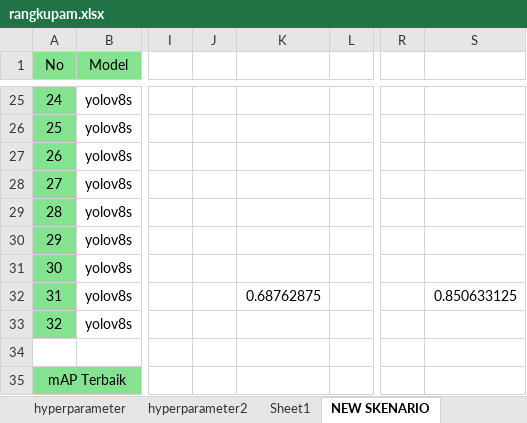
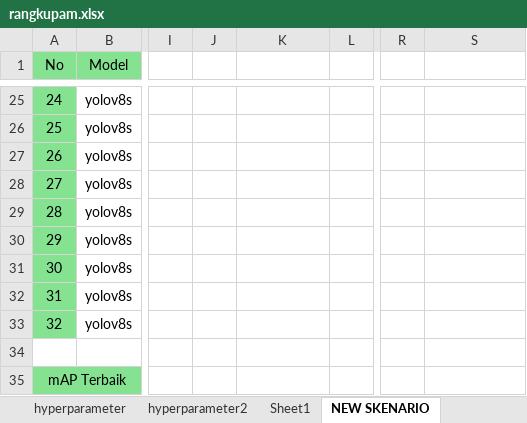
Before and after one commit to gabrieladvent/thesis, an Excel workbook: DOKUMENT/rangkupam.xlsx, sheet NEW SKENARIO, drawn as a sheet; only a part is shown, gaps mark what is left out; values as stored, in another font and other column widths than the file's, no borders; charts and pictures not drawn; the diff names each change by its address in the sheet, - before the commit and + after, or states it on an @@ line.

```diff
--- a/DOKUMENT/rangkupam.xlsx (sheet NEW SKENARIO)
+++ b/DOKUMENT/rangkupam.xlsx (sheet NEW SKENARIO)
-K32: 0.68762875
+K32: (empty)
-S32: 0.850633125
+S32: (empty)
```
Also changed, not shown: charts or pictures, 2 other files.
